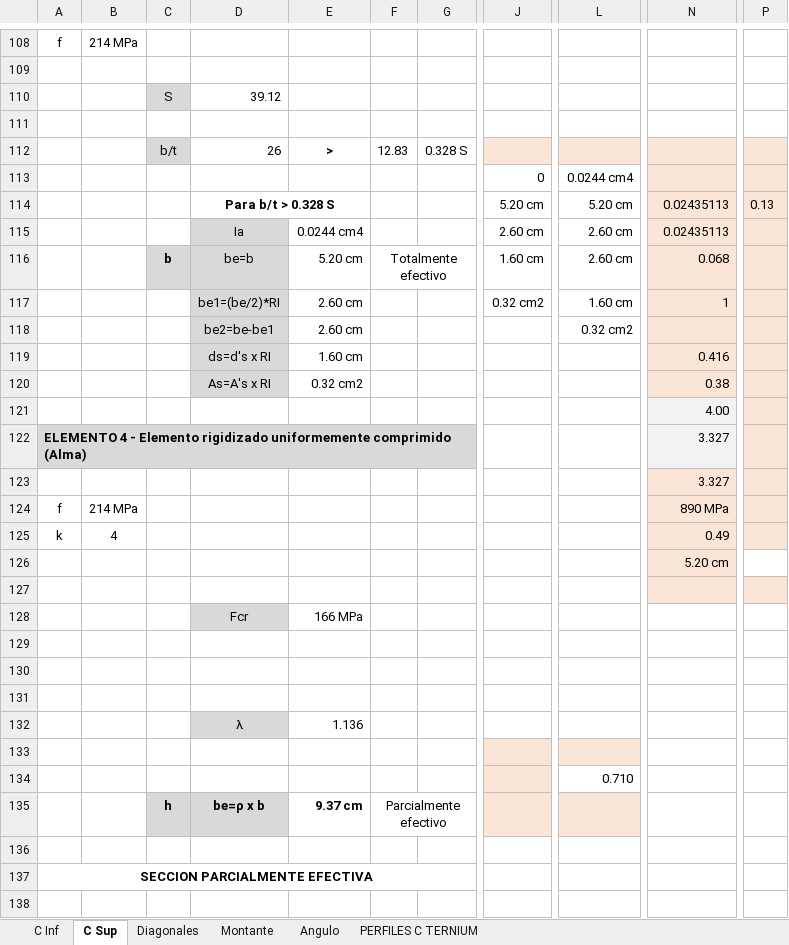
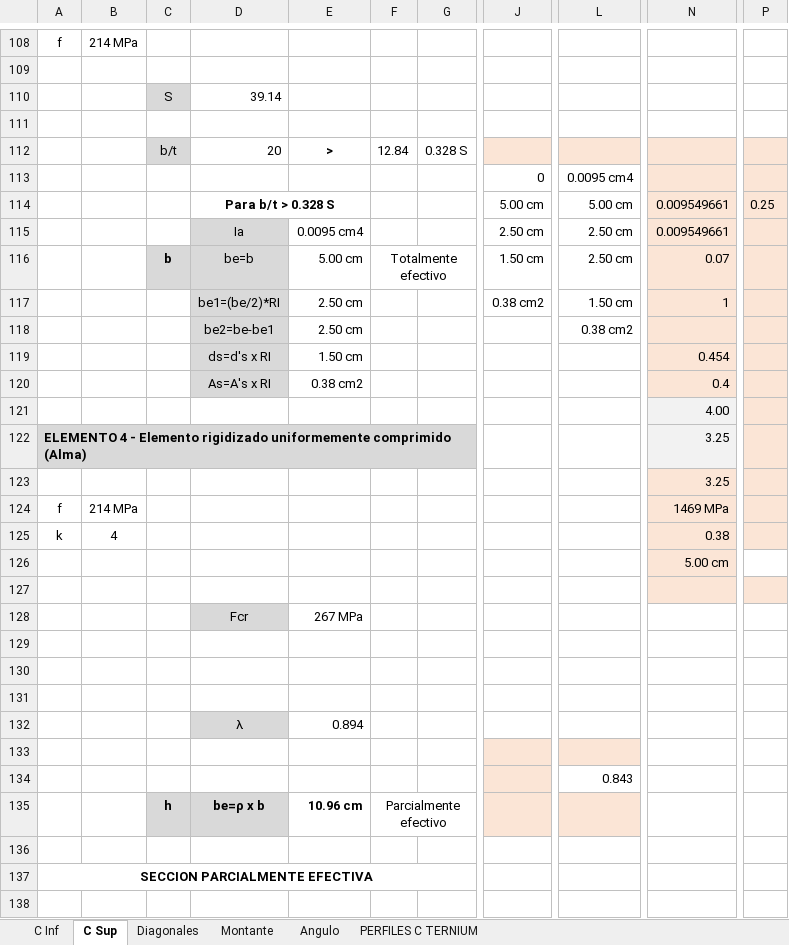
Before and after one commit to AndresYR/Sigma, an Excel workbook: Proyectos/23-010_TAYARA_Nave/01_Hojas de calculo/Cercha.xlsm, sheet C Sup, drawn as a sheet; only a part is shown, gaps mark what is left out; values as stored, in another font and other column widths than the file's, no borders; charts and pictures and conditional formats not drawn; the diff covers the shown part only; the diff names each change by its address in the sheet, - before the commit and + after, or states it on an @@ line.

```diff
--- a/Proyectos/23-010_TAYARA_Nave/01_Hojas de calculo/Cercha.xlsm (sheet C Sup)
+++ b/Proyectos/23-010_TAYARA_Nave/01_Hojas de calculo/Cercha.xlsm (sheet C Sup)
-D110: 39.12
+D110: 39.14
-D112: 26
+D112: 20
-F112: 12.83
+F112: 12.84
-L113: 0.0244 cm4
+L113: 0.0095 cm4
-J114: 5.20 cm
+J114: 5.00 cm
-L114: 5.20 cm
+L114: 5.00 cm
-N114:N115: 0.02435113
+N114:N115: 0.009549661
-P114: 0.13
+P114: 0.25
-E115: 0.0244 cm4
+E115: 0.0095 cm4
-J115: 2.60 cm
+J115: 2.50 cm
-L115:L116: 2.60 cm
+L115:L116: 2.50 cm
-E116: 5.20 cm
+E116: 5.00 cm
-J116: 1.60 cm
+J116: 1.50 cm
-N116: 0.068
+N116: 0.07
-E117:E118: 2.60 cm
+E117:E118: 2.50 cm
-J117: 0.32 cm2
+J117: 0.38 cm2
-L117: 1.60 cm
+L117: 1.50 cm
-L118: 0.32 cm2
+L118: 0.38 cm2
-E119: 1.60 cm
+E119: 1.50 cm
-N119: 0.416
+N119: 0.454
-E120: 0.32 cm2
+E120: 0.38 cm2
-N120: 0.38
+N120: 0.4
-N122:N123: 3.327
+N122:N123: 3.25
-N124: 890 MPa
+N124: 1469 MPa
-N125: 0.49
+N125: 0.38
-N126: 5.20 cm
+N126: 5.00 cm
-E128: 166 MPa
+E128: 267 MPa
-E132: 1.136
+E132: 0.894
-L134: 0.710
+L134: 0.843
-E135: 9.37 cm
+E135: 10.96 cm
```
Also changed, not shown: 2 added rows, 2 removed rows and 45 edited cells elsewhere in this sheet, sheet C Inf, sheet Montante, Planillas/HierroRedondo.xlsx, Proyectos/23-010_TAYARA_Nave/01_Hojas de calculo/HierroRedondo.xlsx, 7 other files.
